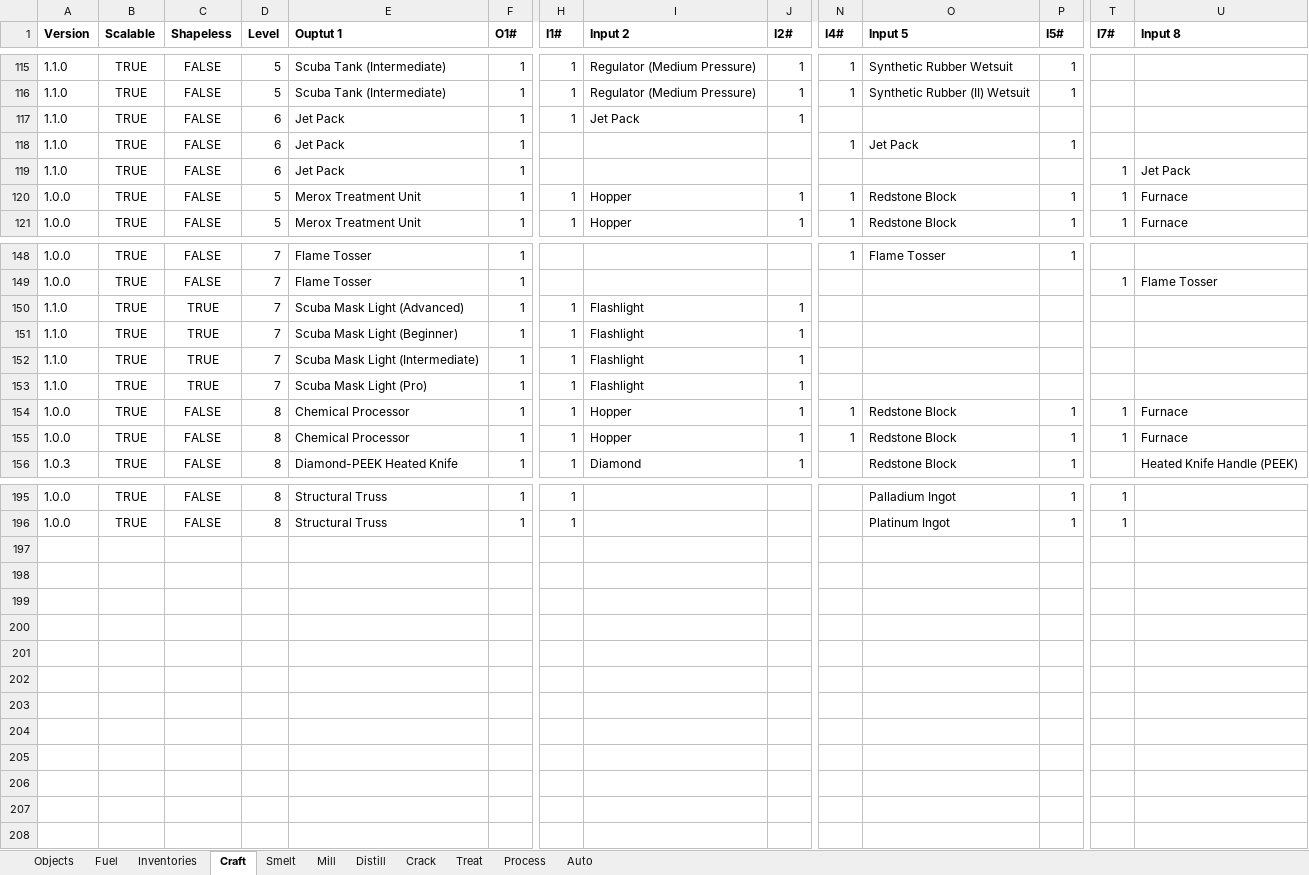
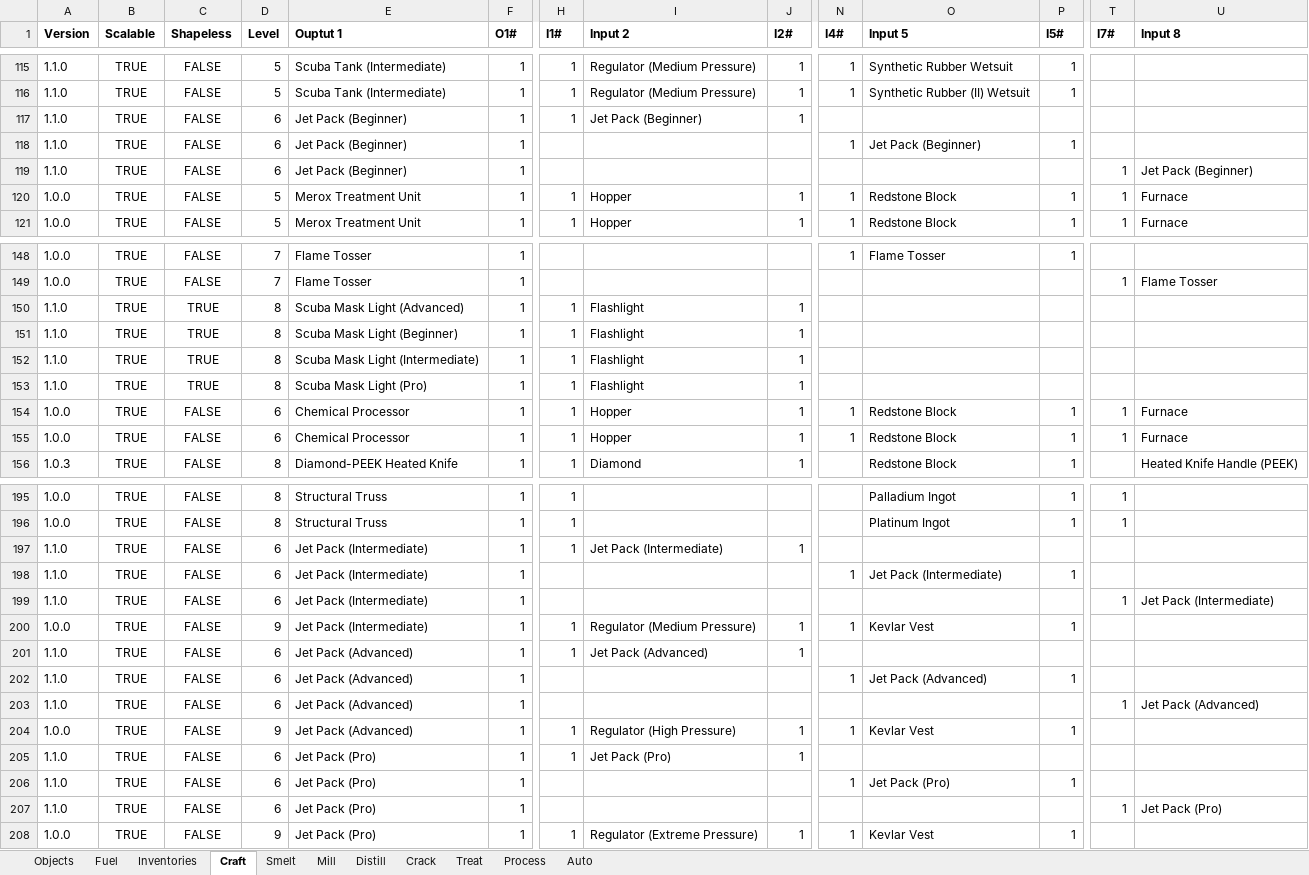
Before and after one commit to PolycraftWorld/polycraft-world, an Excel workbook: config/Polycraft Recipes.xlsx, sheet Craft, drawn as a sheet; only a part is shown, gaps mark what is left out; values as stored, in another font and other column widths than the file's, no borders; rows hold the shown columns only; the diff covers the shown part only; the diff names each change by its address in the sheet, - before the commit and + after, or states it on an @@ line.

```diff
--- a/config/Polycraft Recipes.xlsx (sheet Craft)
+++ b/config/Polycraft Recipes.xlsx (sheet Craft)
-E117:E119 (Ouptut 1): Jet Pack
+E117:E119 (Ouptut 1): Jet Pack (Beginner)
-I117 (Input 2): Jet Pack
+I117 (Input 2): Jet Pack (Beginner)
-O118 (Input 5): Jet Pack
+O118 (Input 5): Jet Pack (Beginner)
-U119 (Input 8): Jet Pack
+U119 (Input 8): Jet Pack (Beginner)
-D150:D153 (Level): 7
+D150:D153 (Level): 8
-D154:D155 (Level): 8
+D154:D155 (Level): 6
+row 197: 1.1.0 | TRUE | FALSE | 6 | Jet Pack (Intermediate) | 1 | 1 | Jet Pack (Intermediate) | 1
+row 198: 1.1.0 | TRUE | FALSE | 6 | Jet Pack (Intermediate) | 1 |  |  |  | 1 | Jet Pack (Intermediate) | 1
+row 199: 1.1.0 | TRUE | FALSE | 6 | Jet Pack (Intermediate) | 1 |  |  |  |  |  |  | 1 | Jet Pack (Intermediate)
+row 200: 1.0.0 | TRUE | FALSE | 9 | Jet Pack (Intermediate) | 1 | 1 | Regulator (Medium Pressure) | 1 | 1 | Kevlar Vest | 1
+row 201: 1.1.0 | TRUE | FALSE | 6 | Jet Pack (Advanced) | 1 | 1 | Jet Pack (Advanced) | 1
+row 202: 1.1.0 | TRUE | FALSE | 6 | Jet Pack (Advanced) | 1 |  |  |  | 1 | Jet Pack (Advanced) | 1
+row 203: 1.1.0 | TRUE | FALSE | 6 | Jet Pack (Advanced) | 1 |  |  |  |  |  |  | 1 | Jet Pack (Advanced)
+row 204: 1.0.0 | TRUE | FALSE | 9 | Jet Pack (Advanced) | 1 | 1 | Regulator (High Pressure) | 1 | 1 | Kevlar Vest | 1
+row 205: 1.1.0 | TRUE | FALSE | 6 | Jet Pack (Pro) | 1 | 1 | Jet Pack (Pro) | 1
+row 206: 1.1.0 | TRUE | FALSE | 6 | Jet Pack (Pro) | 1 |  |  |  | 1 | Jet Pack (Pro) | 1
+row 207: 1.1.0 | TRUE | FALSE | 6 | Jet Pack (Pro) | 1 |  |  |  |  |  |  | 1 | Jet Pack (Pro)
+row 208: 1.0.0 | TRUE | FALSE | 9 | Jet Pack (Pro) | 1 | 1 | Regulator (Extreme Pressure) | 1 | 1 | Kevlar Vest | 1
```
Also changed, not shown: 1 edited cell elsewhere in this sheet, sheet Objects, 26 other files.
